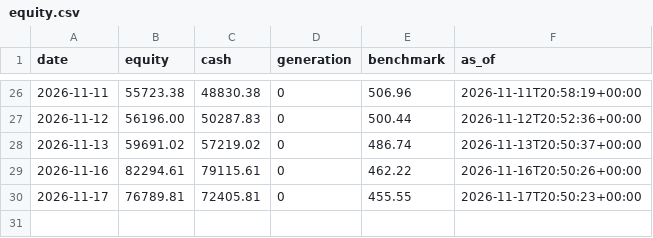
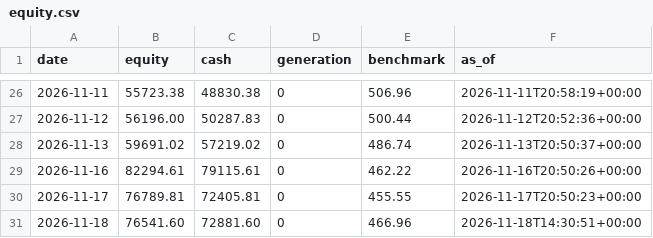
Before and after one commit to metrobasicsusa-wq/Zero-or-Hero, a CSV file: journal-s500/equity.csv, drawn as a sheet; only a part is shown, gaps mark what is left out.

Commit message:
journal: trading cycle 2026-11-18T14:30:53Z

```diff
--- a/journal-s500/equity.csv
+++ b/journal-s500/equity.csv
@@ -30 +30,2 @@ date,equity,cash,generation,benchmark,as_of
 2026-11-17,76789.81,72405.81,0,455.55,2026-11-17T20:50:23+00:00
+2026-11-18,76541.60,72881.60,0,466.96,2026-11-18T14:30:51+00:00
```
Also changed, not shown: journal/equity.csv, 17 other files.
